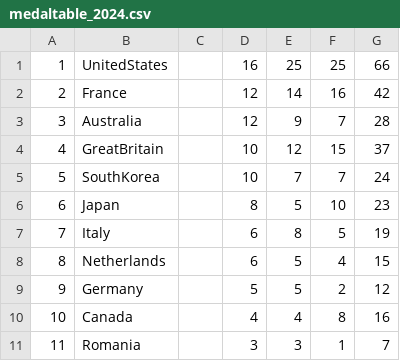
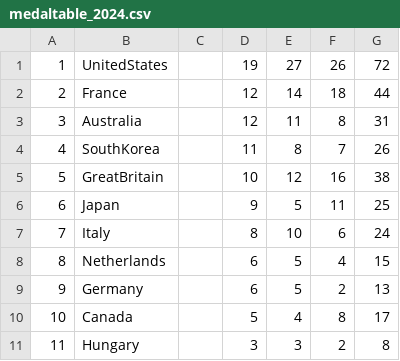
Before and after one commit to nugowe/ParisOlympics2024MedalTable, a CSV file: olympic_project/olympic_project/data/medaltable_2024.csv, drawn as a sheet; only a part is shown; the diff covers the shown part only.

```diff
--- a/olympic_project/olympic_project/data/medaltable_2024.csv
+++ b/olympic_project/olympic_project/data/medaltable_2024.csv
@@ -1,11 +1,11 @@
-1,"UnitedStates","","16","25","25","66"
-2,"France","","12","14","16","42"
-3,"Australia","","12","9","7","28"
-4,"GreatBritain","","10","12","15","37"
-5,"SouthKorea","","10","7","7","24"
-6,"Japan","","8","5","10","23"
-7,"Italy","","6","8","5","19"
+1,"UnitedStates","","19","27","26","72"
+2,"France","","12","14","18","44"
+3,"Australia","","12","11","8","31"
+4,"SouthKorea","","11","8","7","26"
+5,"GreatBritain","","10","12","16","38"
+6,"Japan","","9","5","11","25"
+7,"Italy","","8","10","6","24"
 8,"Netherlands","","6","5","4","15"
-9,"Germany","","5","5","2","12"
-10,"Canada","","4","4","8","16"
-11,"Romania","","3","3","1","7"
+9,"Germany","","6","5","2","13"
+10,"Canada","","5","4","8","17"
+11,"Hungary","","3","3","2","8"
```
Also changed, not shown: 62 edited cells elsewhere in this file, 5 other files.
